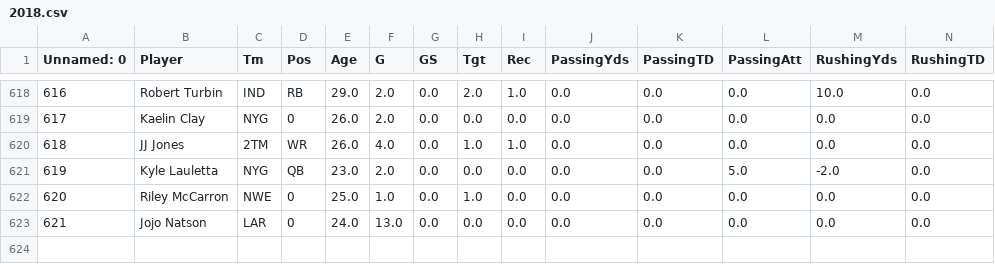
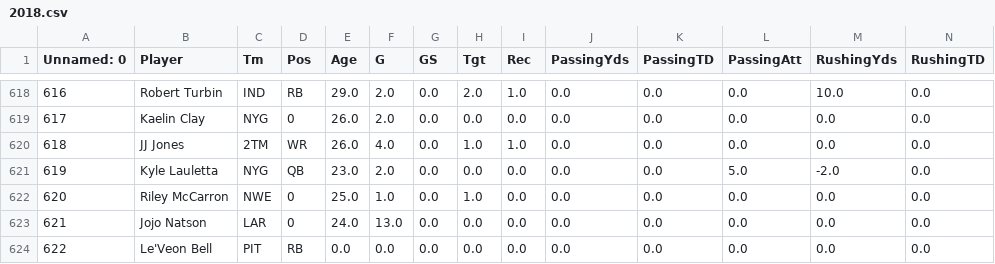
Before and after one commit to EthanMLee100/FantasyData, a CSV file: 2018.csv, drawn as a sheet; only a part is shown, gaps mark what is left out; rows hold the shown columns only; the diff names each change by its address in the sheet, - before the commit and + after, or states it on an @@ line.

Commit message:
Update 2018.csv

```diff
--- a/2018.csv
+++ b/2018.csv
+row 624: 622 | Le'Veon Bell | PIT | RB | 0.0 | 0.0 | 0.0 | 0.0 | 0.0 | 0.0 | 0.0 | 0.0 | 0.0 | 0.0
```
